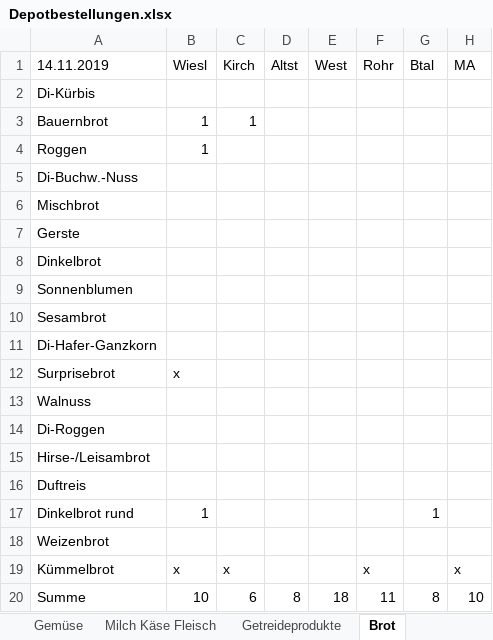
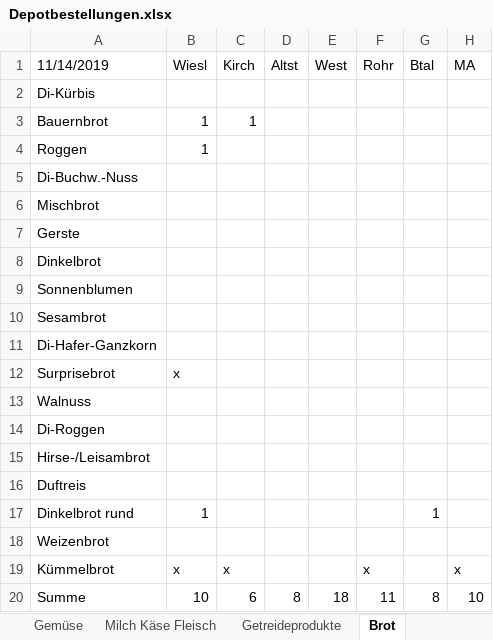
Before and after one commit to solawi-rhein-neckar/solawibestellsystem, an Excel workbook: xls/Depotbestellungen.xlsx, sheet Brot, drawn as a sheet; only a part is shown; values as stored, in another font and other column widths than the file's, no cell formats; the diff names each change by its address in the sheet, - before the commit and + after, or states it on an @@ line.

```diff
--- a/xls/Depotbestellungen.xlsx (sheet Brot)
+++ b/xls/Depotbestellungen.xlsx (sheet Brot)
-A1: 14.11.2019
+A1: 11/14/2019
```
Also changed, not shown: sheet Gemüse, sheet Milch Käse Fleisch, sheet Getreideprodukte, sheet Eingabe, cell formats, formulas that keep their value, 5 other files.
